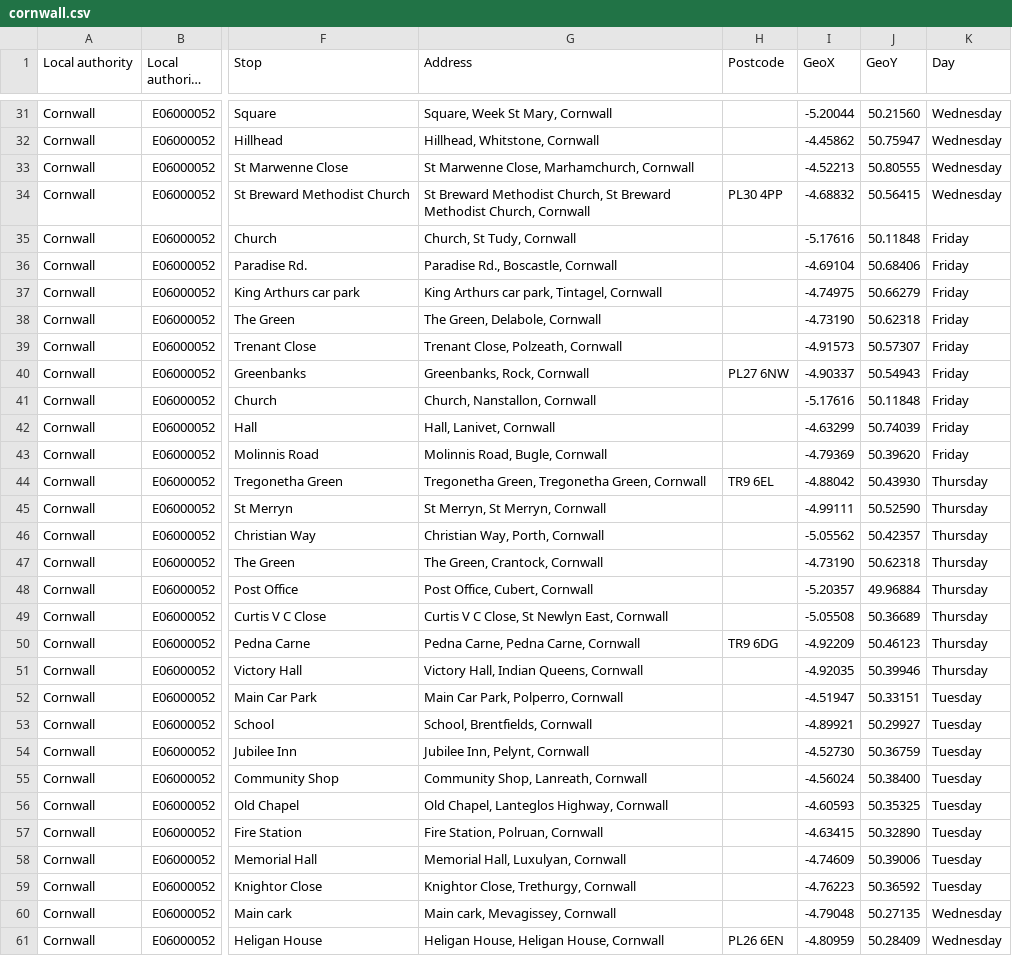
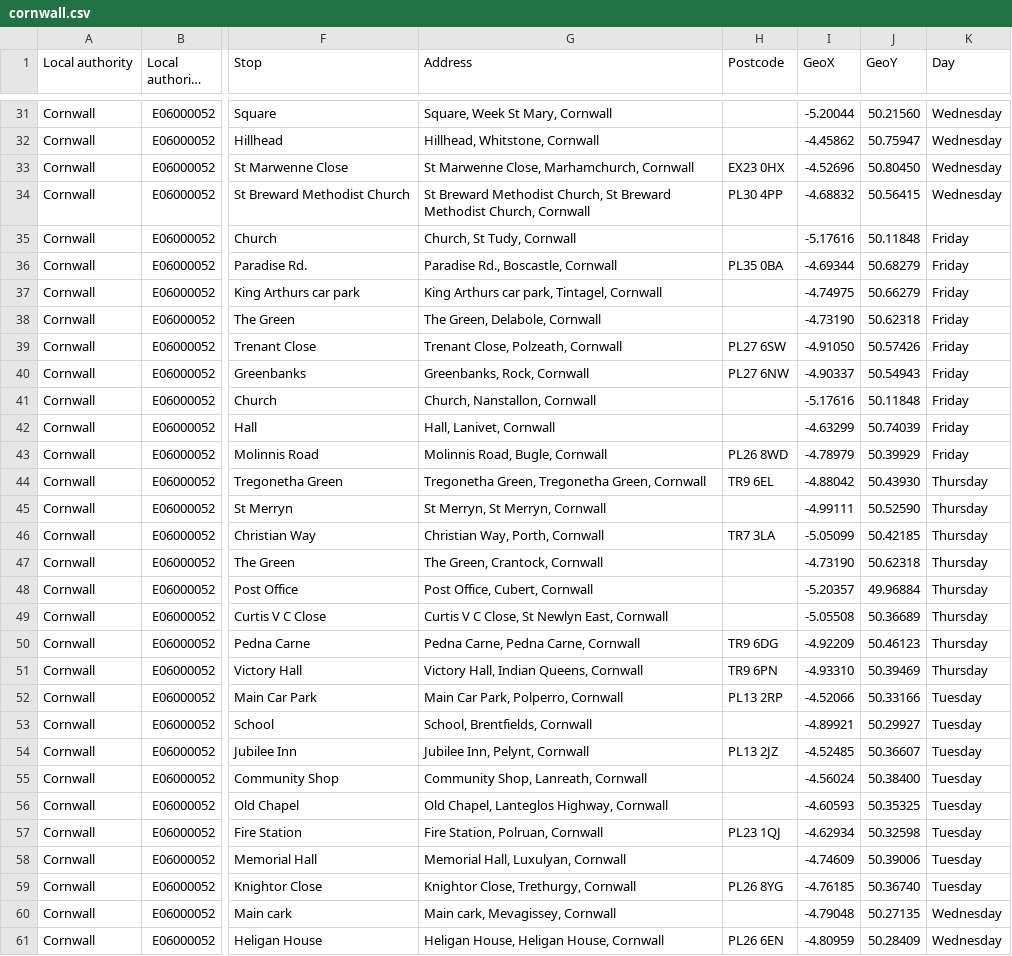
Before and after one commit to LibrariesHacked/mobilelibraries-data, a CSV file: data/cornwall.csv, drawn as a sheet; only a part is shown, gaps mark what is left out; long unchanged cells end in …; the diff covers the shown part only; the diff names each change by its address in the sheet, - before the commit and + after, or states it on an @@ line.

```diff
--- a/data/cornwall.csv
+++ b/data/cornwall.csv
-H33 (Postcode): (empty)
+H33 (Postcode): EX23 0HX
-I33 (GeoX): -4.52213
+I33 (GeoX): -4.52696
-J33 (GeoY): 50.80555
+J33 (GeoY): 50.80450
-H36 (Postcode): (empty)
+H36 (Postcode): PL35 0BA
-I36 (GeoX): -4.69104
+I36 (GeoX): -4.69344
-J36 (GeoY): 50.68406
+J36 (GeoY): 50.68279
-H39 (Postcode): (empty)
+H39 (Postcode): PL27 6SW
-I39 (GeoX): -4.91573
+I39 (GeoX): -4.91050
-J39 (GeoY): 50.57307
+J39 (GeoY): 50.57426
-H43 (Postcode): (empty)
+H43 (Postcode): PL26 8WD
-I43 (GeoX): -4.79369
+I43 (GeoX): -4.78979
-J43 (GeoY): 50.39620
+J43 (GeoY): 50.39929
-H46 (Postcode): (empty)
+H46 (Postcode): TR7 3LA
-I46 (GeoX): -5.05562
+I46 (GeoX): -5.05099
-J46 (GeoY): 50.42357
+J46 (GeoY): 50.42185
-H51 (Postcode): (empty)
+H51 (Postcode): TR9 6PN
-I51 (GeoX): -4.92035
+I51 (GeoX): -4.93310
-J51 (GeoY): 50.39946
+J51 (GeoY): 50.39469
-H52 (Postcode): (empty)
+H52 (Postcode): PL13 2RP
-I52 (GeoX): -4.51947
+I52 (GeoX): -4.52066
-J52 (GeoY): 50.33151
+J52 (GeoY): 50.33166
-H54 (Postcode): (empty)
+H54 (Postcode): PL13 2JZ
-I54 (GeoX): -4.52730
+I54 (GeoX): -4.52485
-J54 (GeoY): 50.36759
+J54 (GeoY): 50.36607
-H57 (Postcode): (empty)
+H57 (Postcode): PL23 1QJ
-I57 (GeoX): -4.63415
+I57 (GeoX): -4.62934
-J57 (GeoY): 50.32890
+J57 (GeoY): 50.32598
-H59 (Postcode): (empty)
+H59 (Postcode): PL26 8YG
-I59 (GeoX): -4.76223
+I59 (GeoX): -4.76185
-J59 (GeoY): 50.36592
+J59 (GeoY): 50.36740
```
Also changed, not shown: 96 edited cells elsewhere in this file, data/angus.csv, data/derbyshire.csv, 32 other files.
